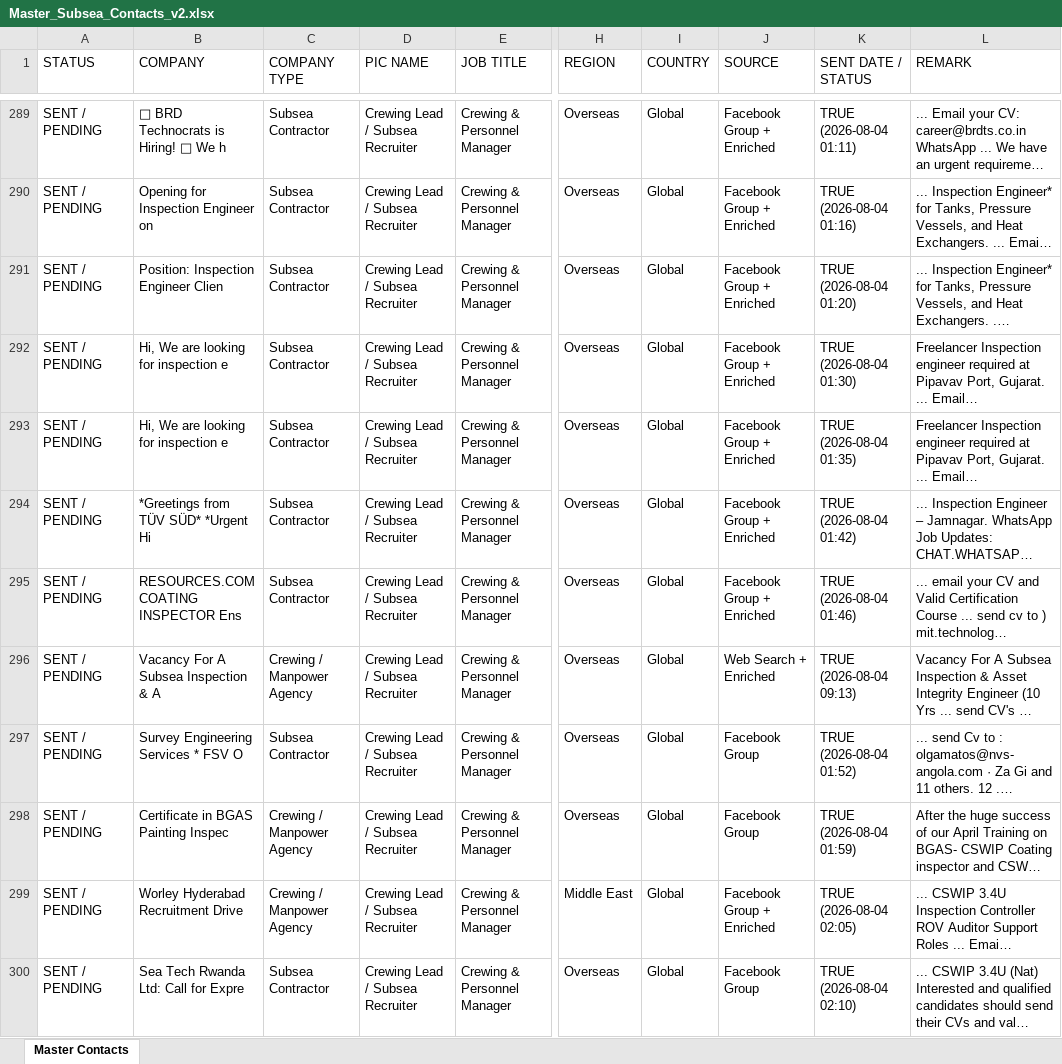
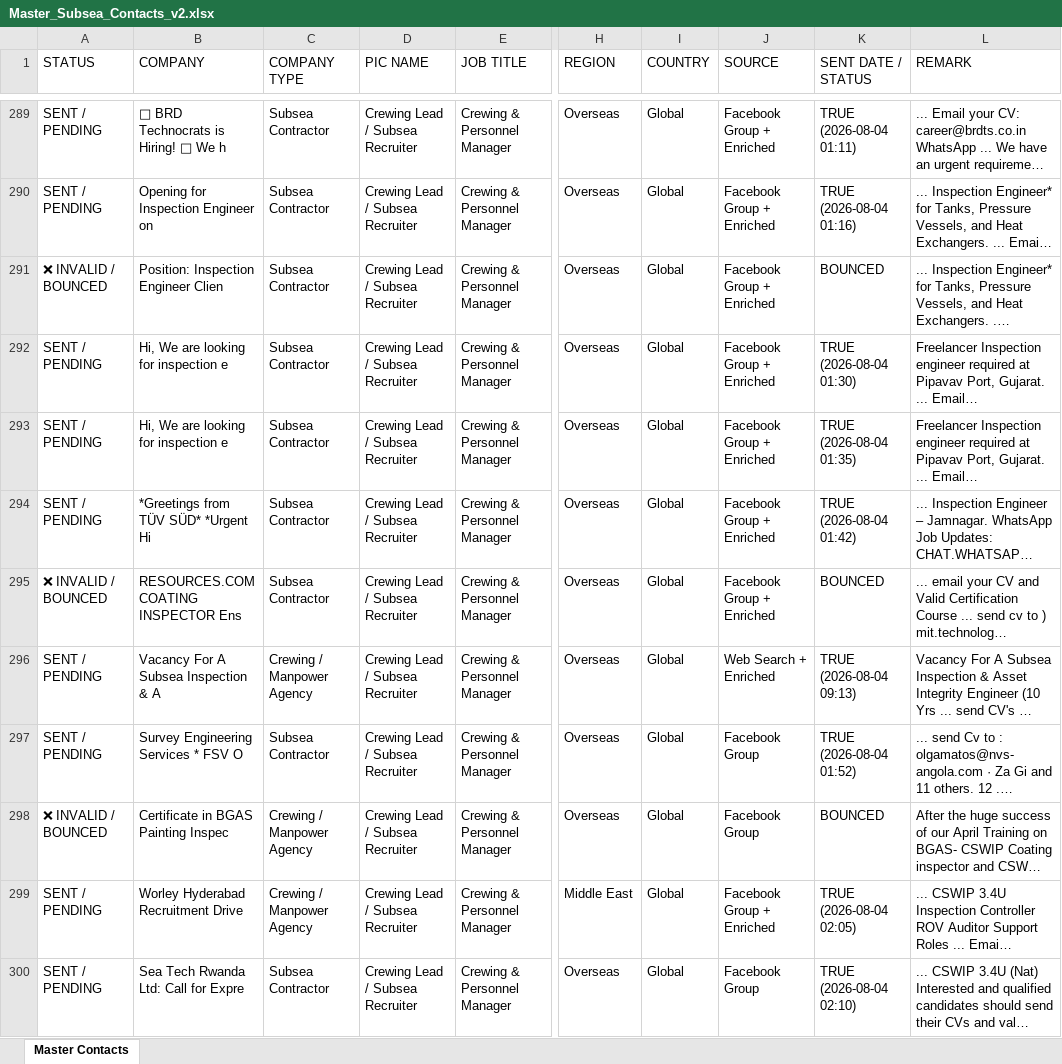
Before and after one commit to opsfunnelmatter-png/aminazman.inspection, an Excel workbook: Master_Subsea_Contacts_v2.xlsx, sheet Master Contacts, drawn as a sheet; only a part is shown, gaps mark what is left out; long unchanged cells end in …; values as stored, in another font and other column widths than the file's, no borders; the diff covers the shown part only; the diff names each change by its address in the sheet, - before the commit and + after, or states it on an @@ line.

Commit message:
Update bounced emails status in CRM

```diff
--- a/Master_Subsea_Contacts_v2.xlsx (sheet Master Contacts)
+++ b/Master_Subsea_Contacts_v2.xlsx (sheet Master Contacts)
-A291 (STATUS): SENT / PENDING
+A291 (STATUS): ❌ INVALID / BOUNCED
-K291 (SENT DATE / STATUS): TRUE (2026-08-04 01:20)
+K291 (SENT DATE / STATUS): BOUNCED
-A295 (STATUS): SENT / PENDING
+A295 (STATUS): ❌ INVALID / BOUNCED
-K295 (SENT DATE / STATUS): TRUE (2026-08-04 01:46)
+K295 (SENT DATE / STATUS): BOUNCED
-A298 (STATUS): SENT / PENDING
+A298 (STATUS): ❌ INVALID / BOUNCED
-K298 (SENT DATE / STATUS): TRUE (2026-08-04 01:59)
+K298 (SENT DATE / STATUS): BOUNCED
```
Also changed, not shown: 12 edited cells elsewhere in this sheet, 1 other file.
